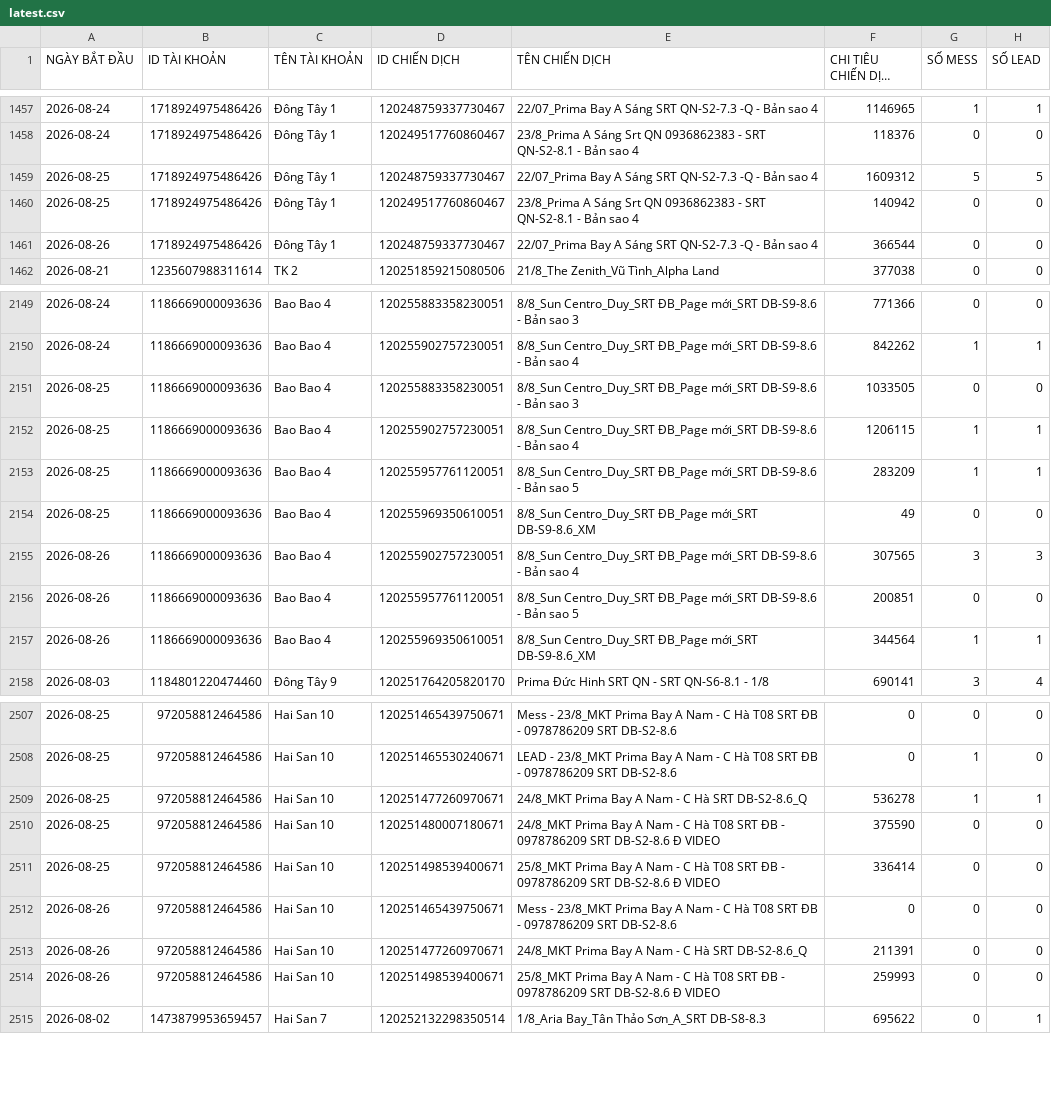
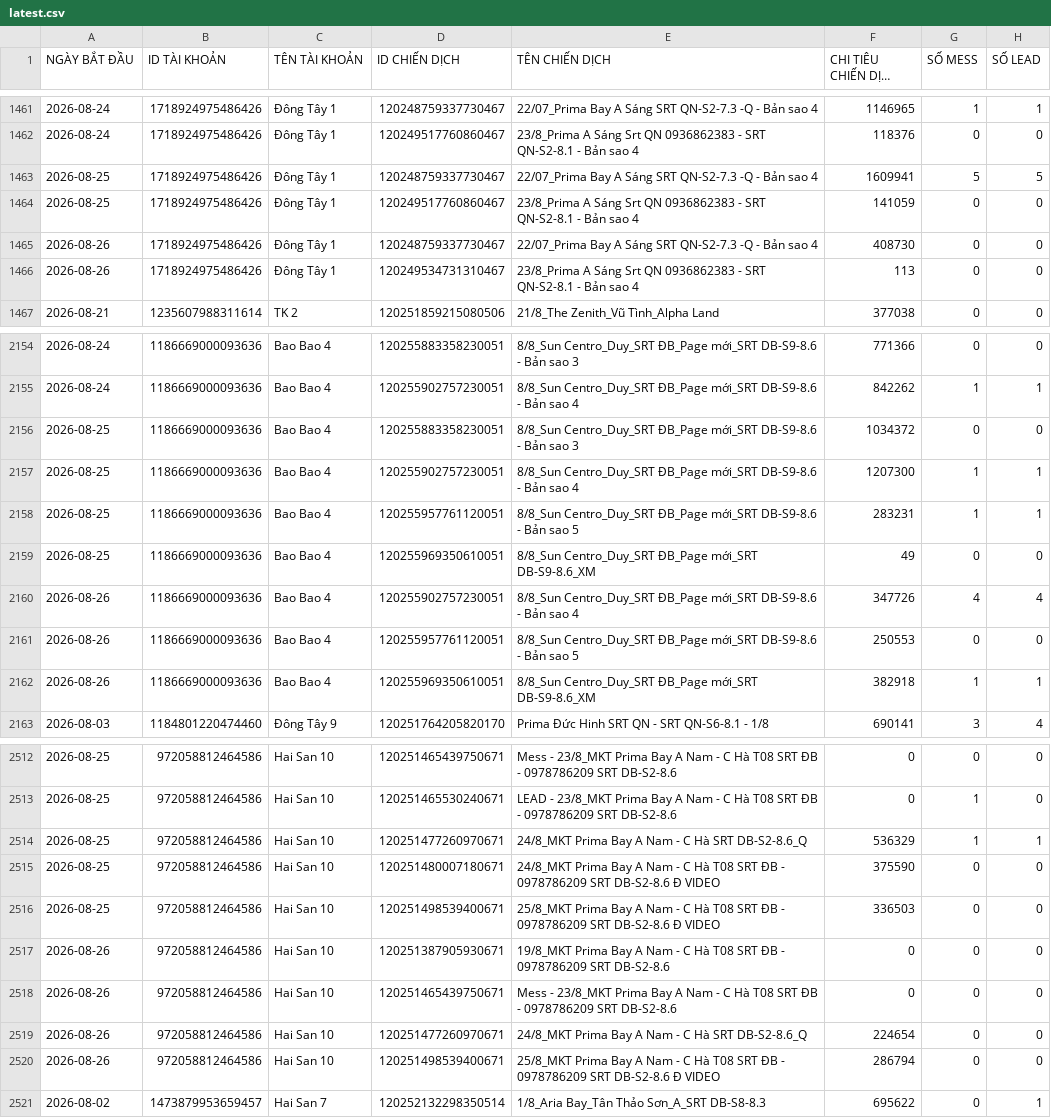
Before and after one commit to QuyetDao02/Check-data-to-day, a CSV file: data/latest.csv, drawn as a sheet; only a part is shown, gaps mark what is left out; long unchanged cells end in …; addresses are those after the commit; the diff covers the shown part only; the diff names each change by its address in the sheet, - before the commit and + after, or states it on an @@ line.

```diff
--- a/data/latest.csv
+++ b/data/latest.csv
-F1463 (CHI TIÊU CHIẾN DỊCH (VND)): 1609312
+F1463 (CHI TIÊU CHIẾN DỊCH (VND)): 1609941
-F1464 (CHI TIÊU CHIẾN DỊCH (VND)): 140942
+F1464 (CHI TIÊU CHIẾN DỊCH (VND)): 141059
-F1465 (CHI TIÊU CHIẾN DỊCH (VND)): 366544
+F1465 (CHI TIÊU CHIẾN DỊCH (VND)): 408730
+row 1466: 2026-08-26 | 1718924975486426 | Đông Tây 1 | 120249534731310467 | 23/8_Prima A Sáng Srt QN 0936862383 - SRT QN-S2-8.1 - Bản sao 4 | 113 | 0 | 0
-F2156 (CHI TIÊU CHIẾN DỊCH (VND)): 1033505
+F2156 (CHI TIÊU CHIẾN DỊCH (VND)): 1034372
-F2157 (CHI TIÊU CHIẾN DỊCH (VND)): 1206115
+F2157 (CHI TIÊU CHIẾN DỊCH (VND)): 1207300
-F2158 (CHI TIÊU CHIẾN DỊCH (VND)): 283209
+F2158 (CHI TIÊU CHIẾN DỊCH (VND)): 283231
-F2160 (CHI TIÊU CHIẾN DỊCH (VND)): 307565
+F2160 (CHI TIÊU CHIẾN DỊCH (VND)): 347726
-G2160 (SỐ MESS): 3
+G2160 (SỐ MESS): 4
-H2160 (SỐ LEAD): 3
+H2160 (SỐ LEAD): 4
-F2161 (CHI TIÊU CHIẾN DỊCH (VND)): 200851
+F2161 (CHI TIÊU CHIẾN DỊCH (VND)): 250553
-F2162 (CHI TIÊU CHIẾN DỊCH (VND)): 344564
+F2162 (CHI TIÊU CHIẾN DỊCH (VND)): 382918
-F2514 (CHI TIÊU CHIẾN DỊCH (VND)): 536278
+F2514 (CHI TIÊU CHIẾN DỊCH (VND)): 536329
-F2516 (CHI TIÊU CHIẾN DỊCH (VND)): 336414
+F2516 (CHI TIÊU CHIẾN DỊCH (VND)): 336503
+row 2517: 2026-08-26 | 972058812464586 | Hai San 10 | 120251387905930671 | 19/8_MKT Prima Bay A Nam - C Hà T08 SRT ĐB - 0978786209 SRT DB-S2-8.6 | 0 | 0 | 0
-F2519 (CHI TIÊU CHIẾN DỊCH (VND)): 211391
+F2519 (CHI TIÊU CHIẾN DỊCH (VND)): 224654
-F2520 (CHI TIÊU CHIẾN DỊCH (VND)): 259993
+F2520 (CHI TIÊU CHIẾN DỊCH (VND)): 286794
```
Also changed, not shown: 4 added rows and 100 edited cells elsewhere in this file.
